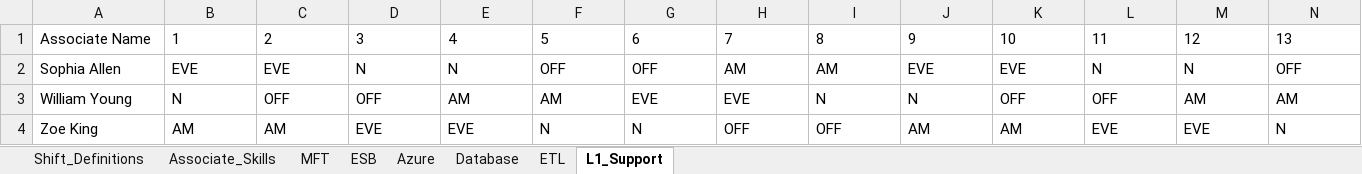
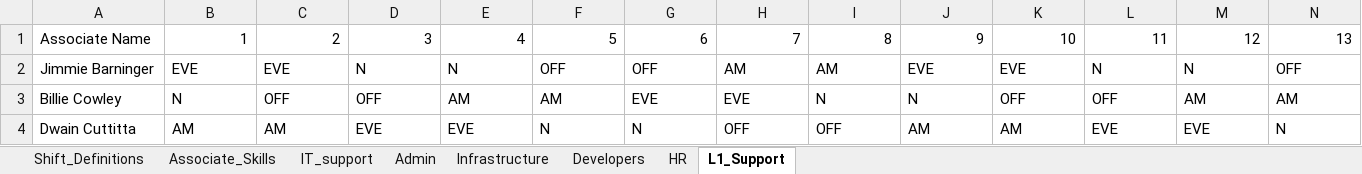
Before and after one commit to mohityede583-blip/SNOW-Asssigment-Agent, an Excel workbook: shift_roster.xlsx, sheet L1_Support, drawn as a sheet; only a part is shown; values as stored, in another font and other column widths than the file's, no borders; the diff covers the shown part only; the diff names each change by its address in the sheet, - before the commit and + after, or states it on an @@ line.

```diff
--- a/shift_roster.xlsx (sheet L1_Support)
+++ b/shift_roster.xlsx (sheet L1_Support)
-sheet tab: MFT
+sheet tab: IT_support
-sheet tab: ESB
+sheet tab: Admin
-sheet tab: Azure
+sheet tab: Infrastructure
-sheet tab: Database
+sheet tab: Developers
-sheet tab: ETL
+sheet tab: HR
-B1:N1 alignment: left
+B1:N1 alignment: right
-A2: Sophia Allen
+A2: Jimmie Barninger
-A3: William Young
+A3: Billie Cowley
-A4: Zoe King
+A4: Dwain Cuttitta
```
Also changed, not shown: cell formats elsewhere in this sheet, sheet Associate_Skills, sheet Developers, sheet Infrastructure, sheet IT_support, sheet Admin, sheet HR, 6 other files.
